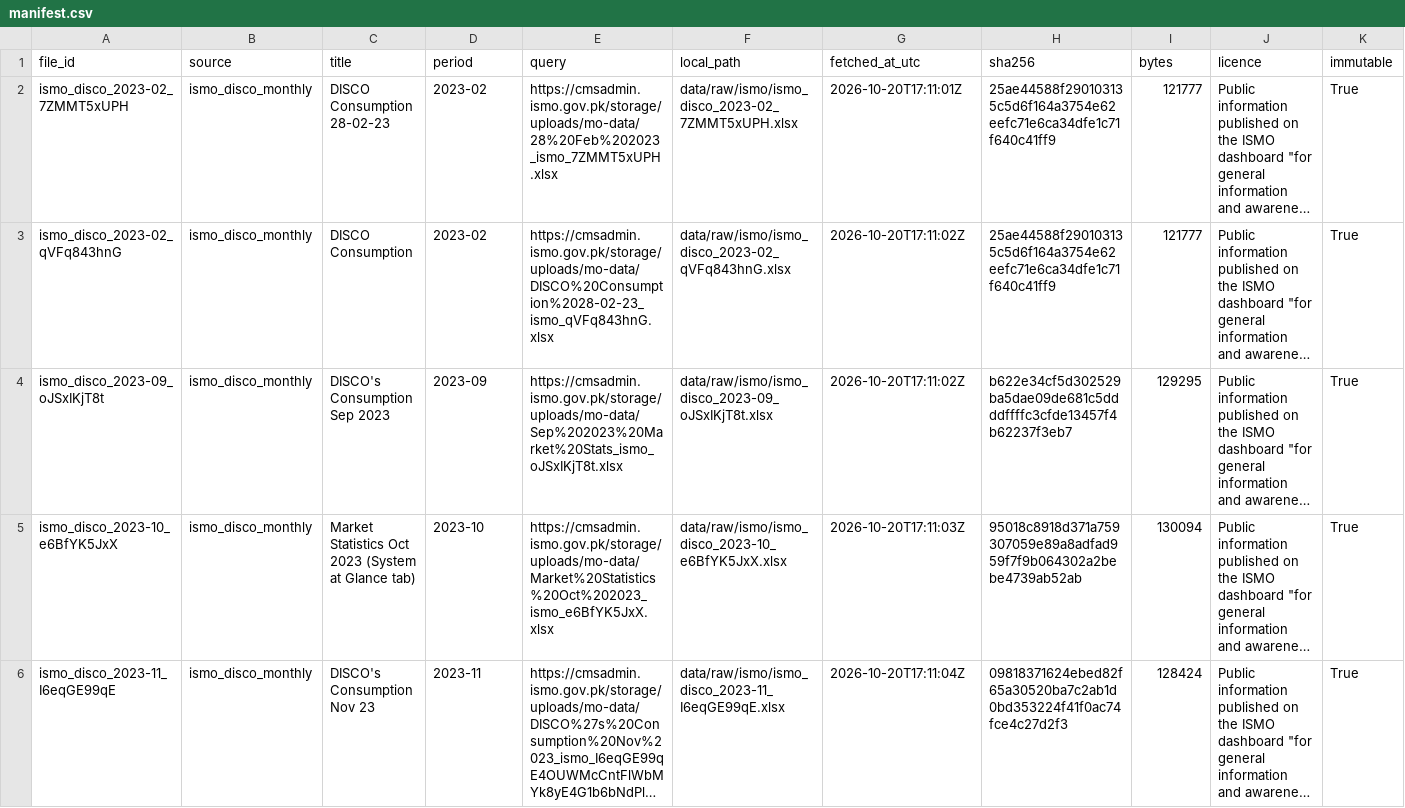
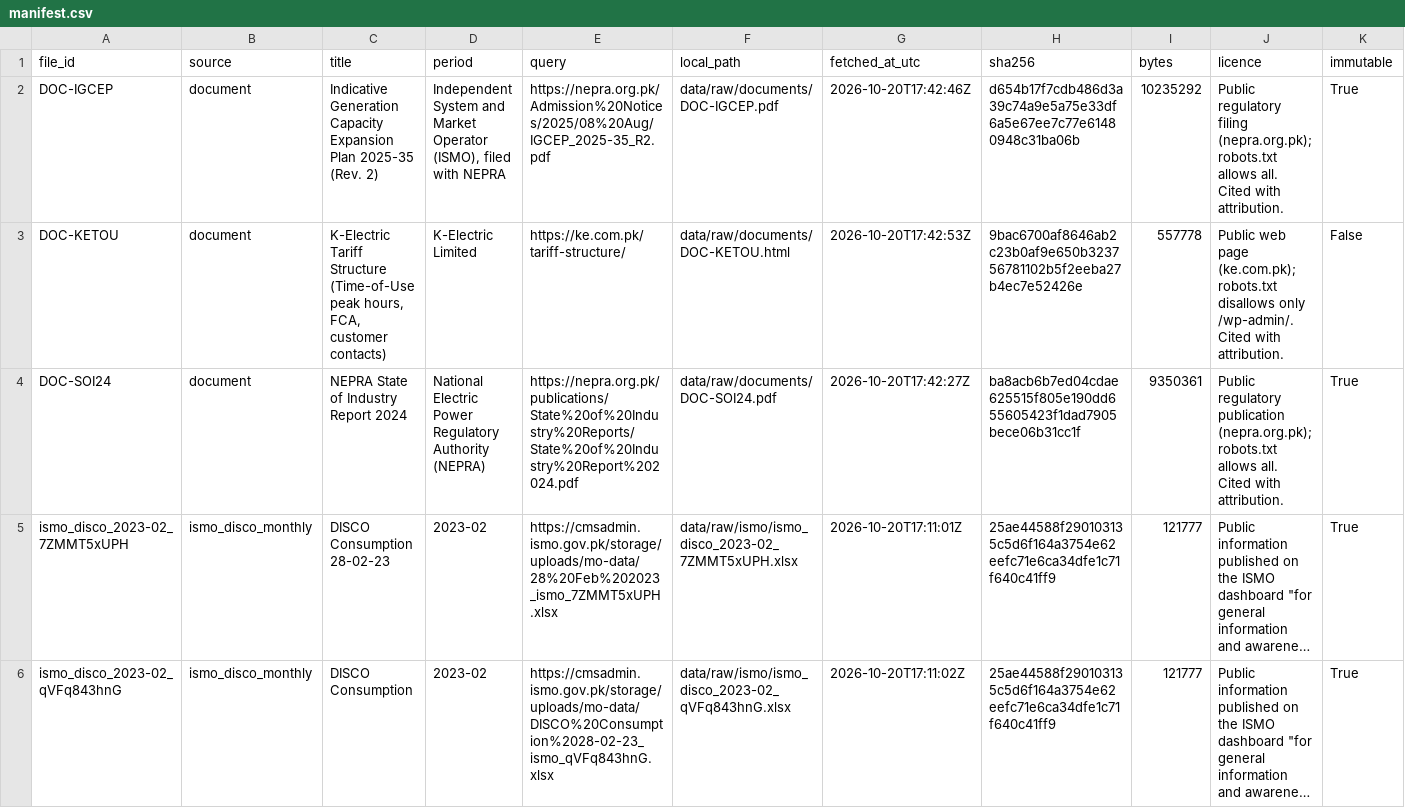
Before and after one commit to nabeelali0707/hack-insight-hacakthon, a CSV file: manifest.csv, drawn as a sheet; only a part is shown; the shorter side is filled out with more unchanged rows; long unchanged cells end in …; the diff names each change by its address in the sheet, - before the commit and + after, or states it on an @@ line.

```diff
--- a/manifest.csv
+++ b/manifest.csv
+row 2: DOC-IGCEP | document | Indicative Generation Capacity Expansion Plan 2025-35 (Rev. 2) | Independent System and Market Operator (ISMO), filed with NEPRA | https://nepra.org.pk/Admission%20Notices/2025/08%20Aug/IGCEP_2025-35_R2.pdf | data/raw/documents/DOC-IGCEP.pdf | 2026-10-20T17:42:46Z | d654b17f7cdb486d3a39c74a9e5a75e33df6a5e67ee7c77e61480948c31ba06b | 10235292 | Public regulatory filing (nepra.org.pk); robots.txt allows all. Cited with attribution. | True
+row 3: DOC-KETOU | document | K-Electric Tariff Structure (Time-of-Use peak hours, FCA, customer contacts) | K-Electric Limited | https://ke.com.pk/tariff-structure/ | data/raw/documents/DOC-KETOU.html | 2026-10-20T17:42:53Z | 9bac6700af8646ab2c23b0af9e650b323756781102b5f2eeba27b4ec7e52426e | 557778 | Public web page (ke.com.pk); robots.txt disallows only /wp-admin/. Cited with attribution. | False
+row 4: DOC-SOI24 | document | NEPRA State of Industry Report 2024 | National Electric Power Regulatory Authority (NEPRA) | https://nepra.org.pk/publications/State%20of%20Industry%20Reports/State%20of%20Industry%20Report%202024.pdf | data/raw/documents/DOC-SOI24.pdf | 2026-10-20T17:42:27Z | ba8acb6b7ed04cdae625515f805e190dd655605423f1dad7905bece06b31cc1f | 9350361 | Public regulatory publication (nepra.org.pk); robots.txt allows all. Cited with attribution. | True
```
Also changed, not shown: 26 other files.
